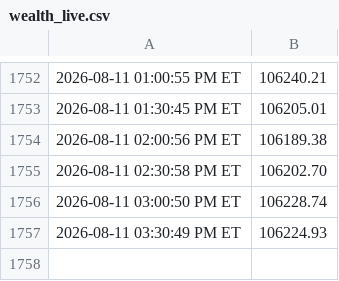
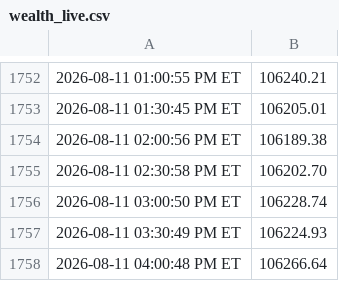
Before and after one commit to justinfarley/trading-dashboard, a CSV file: wealth_live.csv, drawn as a sheet; only a part is shown, gaps mark what is left out.

```diff
--- a/wealth_live.csv
+++ b/wealth_live.csv
@@ -1757 +1757,2 @@
 2026-08-11 03:30:49 PM ET,106224.93
+2026-08-11 04:00:48 PM ET,106266.64
```
